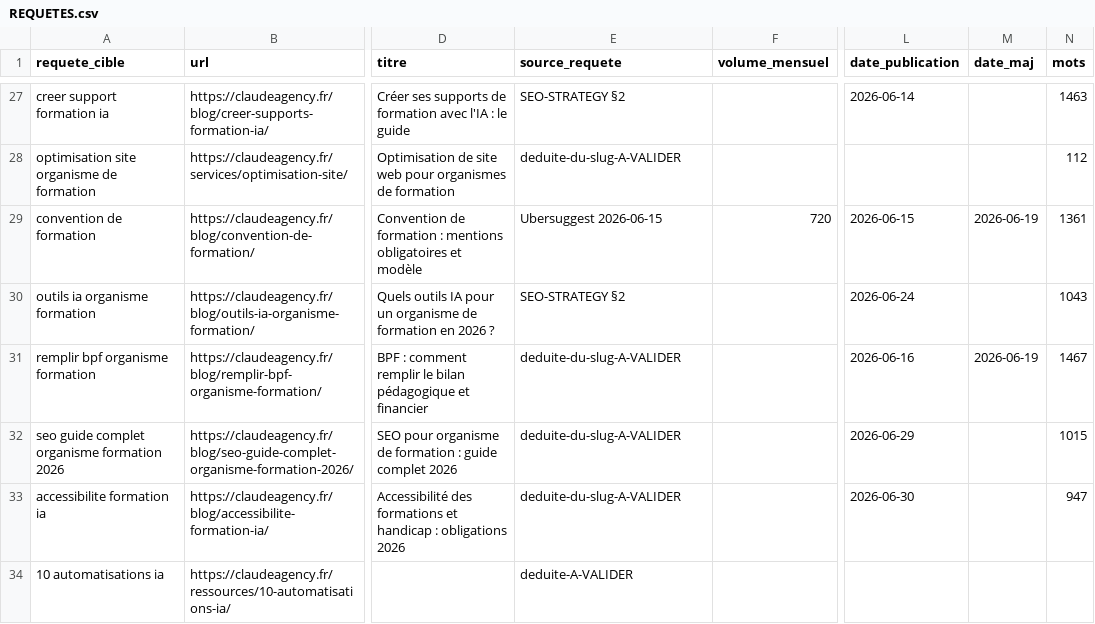
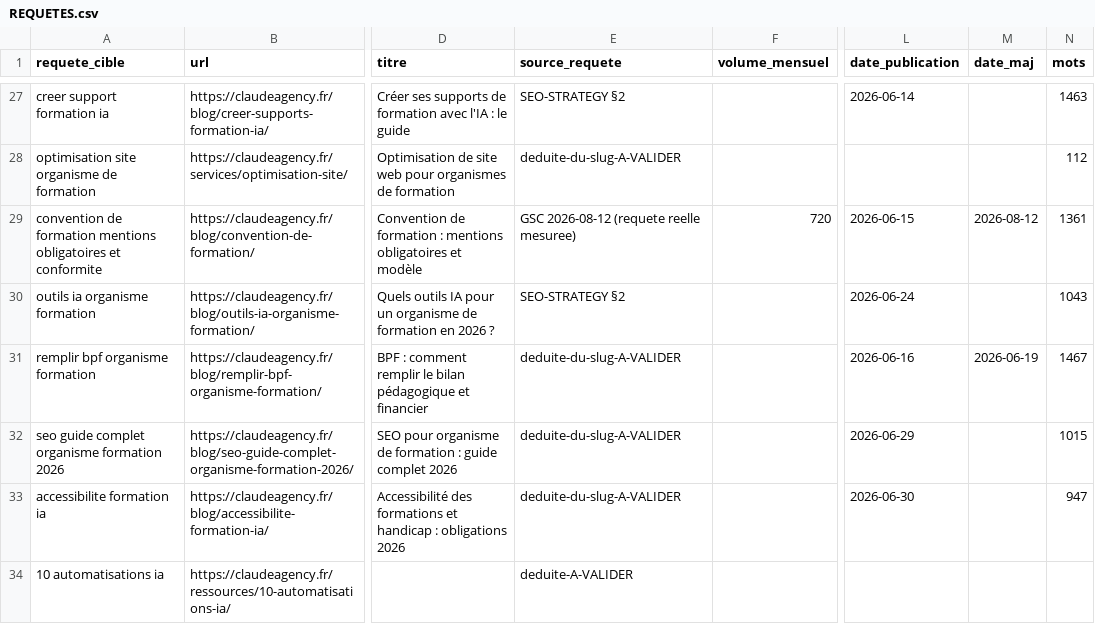
Before and after one commit to JRAYES000/CLAUDEAGENCY, a CSV file: docs/seo/REQUETES.csv, drawn as a sheet; only a part is shown, gaps mark what is left out; the diff covers the shown part only; the diff names each change by its address in the sheet, - before the commit and + after, or states it on an @@ line.

```diff
--- a/docs/seo/REQUETES.csv
+++ b/docs/seo/REQUETES.csv
-A29 (requete_cible): convention de formation
+A29 (requete_cible): convention de formation mentions obligatoires et conformite
-E29 (source_requete): Ubersuggest 2026-06-15
+E29 (source_requete): GSC 2026-08-12 (requete reelle mesuree)
-M29 (date_maj): 2026-06-19
+M29 (date_maj): 2026-08-12
```
Also changed, not shown: 32 edited cells elsewhere in this file, 12 other files.
